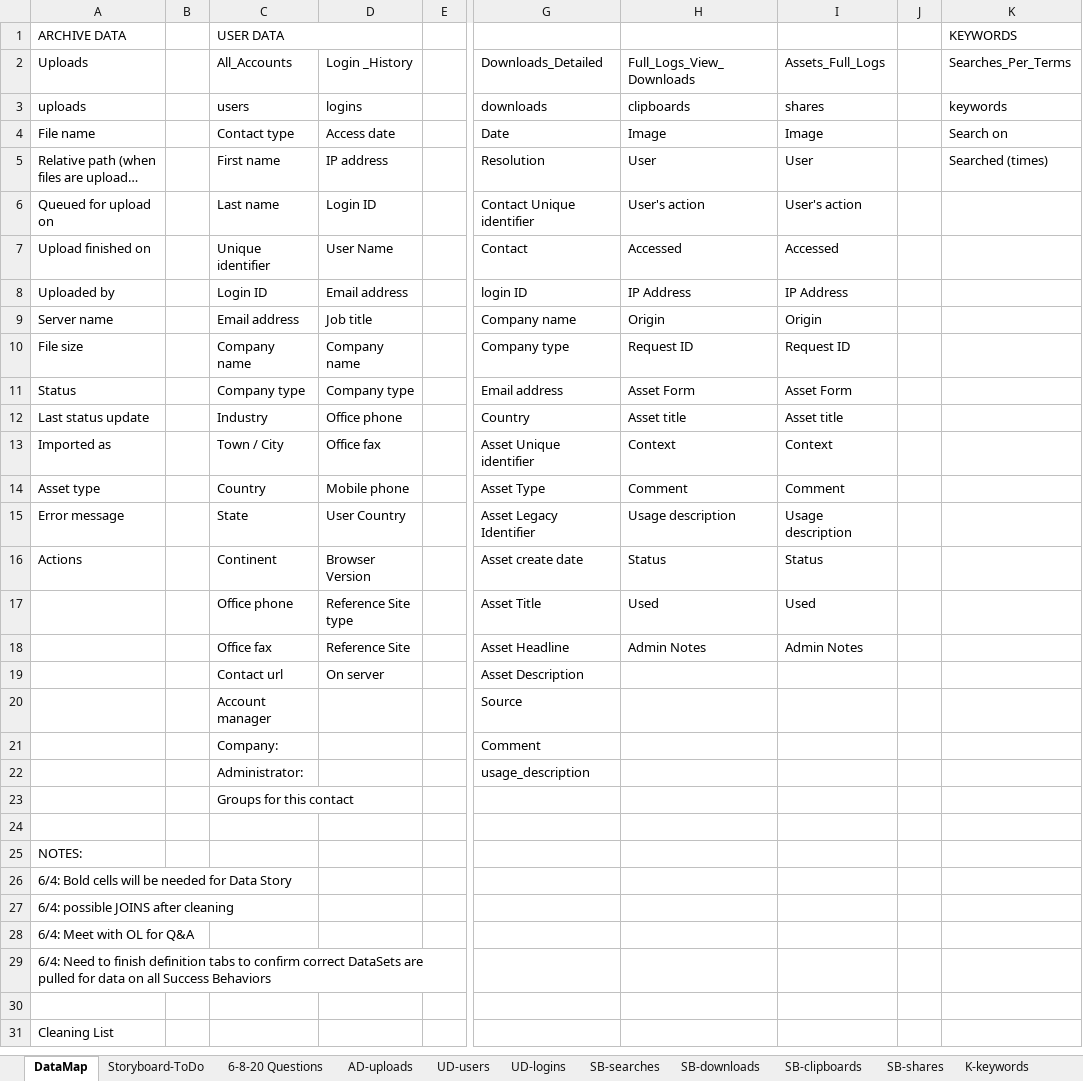
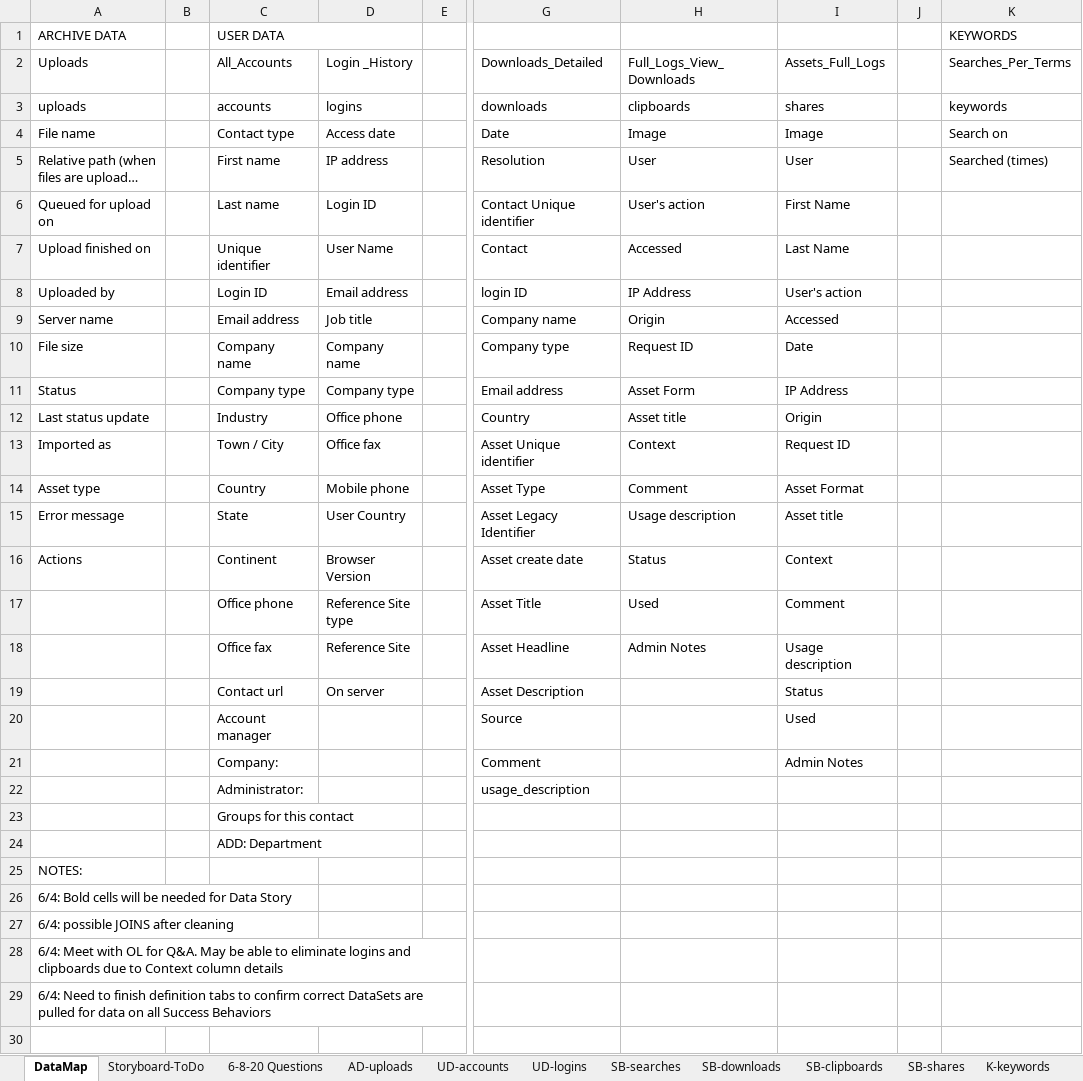
Before and after one commit to ECNewland/DAM_Success_Capstone, an Excel workbook: DAM_DataMap.xlsx, sheet DataMap, drawn as a sheet; only a part is shown, gaps mark what is left out; the shorter side is filled out with more unchanged rows; long unchanged cells end in …; values as stored, in another font and other column widths than the file's, no cell formats; the diff covers the shown part only; the diff names each change by its address in the sheet, - before the commit and + after, or states it on an @@ line.

Commit message:
Revised DataMap from 6/11/2020

```diff
--- a/DAM_DataMap.xlsx (sheet DataMap)
+++ b/DAM_DataMap.xlsx (sheet DataMap)
-sheet tab: UD-users
+sheet tab: UD-accounts
-C3 (All_Accounts): users
+C3 (All_Accounts): accounts
-I6 (Assets_Full_Logs): User's action
+I6 (Assets_Full_Logs): First Name
-I7 (Assets_Full_Logs): Accessed
+I7 (Assets_Full_Logs): Last Name
-I8 (Assets_Full_Logs): IP Address
+I8 (Assets_Full_Logs): User's action
-I9 (Assets_Full_Logs): Origin
+I9 (Assets_Full_Logs): Accessed
-I10 (Assets_Full_Logs): Request ID
+I10 (Assets_Full_Logs): Date
-I11 (Assets_Full_Logs): Asset Form
+I11 (Assets_Full_Logs): IP Address
-I12 (Assets_Full_Logs): Asset title
+I12 (Assets_Full_Logs): Origin
-I13 (Assets_Full_Logs): Context
+I13 (Assets_Full_Logs): Request ID
-I14 (Assets_Full_Logs): Comment
+I14 (Assets_Full_Logs): Asset Format
-I15 (Assets_Full_Logs): Usage description
+I15 (Assets_Full_Logs): Asset title
-I16 (Assets_Full_Logs): Status
+I16 (Assets_Full_Logs): Context
-I17 (Assets_Full_Logs): Used
+I17 (Assets_Full_Logs): Comment
-I18 (Assets_Full_Logs): Admin Notes
+I18 (Assets_Full_Logs): Usage description
-I19 (Assets_Full_Logs): (empty)
+I19 (Assets_Full_Logs): Status
-I20 (Assets_Full_Logs): (empty)
+I20 (Assets_Full_Logs): Used
-I21 (Assets_Full_Logs): (empty)
+I21 (Assets_Full_Logs): Admin Notes
-C24 (All_Accounts): (empty)
+C24 (All_Accounts): ADD: Department
-A28 (Uploads): …OL for Q&A
+A28 (Uploads): …OL for Q&A. May be able to eliminate logins and clipboards due to Context column details
```
Also changed, not shown: 2 added rows and 1 edited cell elsewhere in this sheet, sheet UD-accounts, sheet SB-shares, sheet SB-searches, sheet UD-logins, sheet SB-downloads, sheet AD-uploads, 3 more sheets, cell formats.
